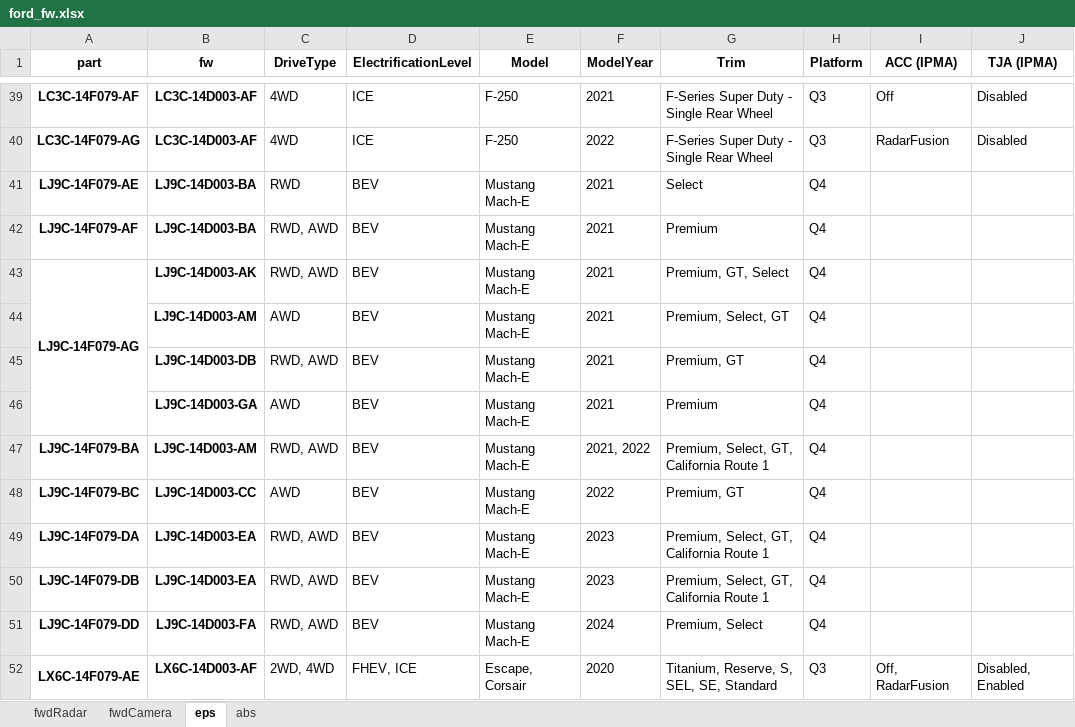
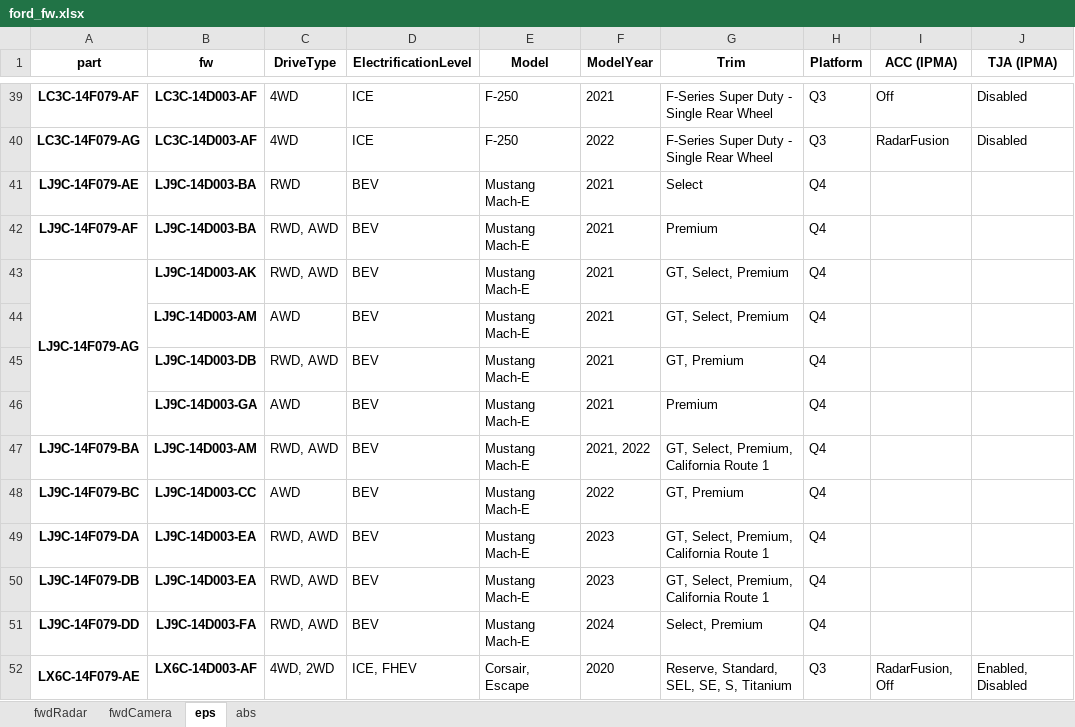
Before and after one commit to incognitojam/op-notebooks, an Excel workbook: projects/ford_fw.xlsx, sheet eps, drawn as a sheet; only a part is shown, gaps mark what is left out; values as stored, in another font and other column widths than the file's, no borders; the diff covers the shown part only; the diff names each change by its address in the sheet, - before the commit and + after, or states it on an @@ line.

```diff
--- a/projects/ford_fw.xlsx (sheet eps)
+++ b/projects/ford_fw.xlsx (sheet eps)
-G43 (Trim): Premium, GT, Select
+G43 (Trim): GT, Select, Premium
-G44 (Trim): Premium, Select, GT
+G44 (Trim): GT, Select, Premium
-G45 (Trim): Premium, GT
+G45 (Trim): GT, Premium
-G47 (Trim): Premium, Select, GT, California Route 1
+G47 (Trim): GT, Select, Premium, California Route 1
-G48 (Trim): Premium, GT
+G48 (Trim): GT, Premium
-G49:G50 (Trim): Premium, Select, GT, California Route 1
+G49:G50 (Trim): GT, Select, Premium, California Route 1
-G51 (Trim): Premium, Select
+G51 (Trim): Select, Premium
-C52 (DriveType): 2WD, 4WD
+C52 (DriveType): 4WD, 2WD
-D52 (ElectrificationLevel): FHEV, ICE
+D52 (ElectrificationLevel): ICE, FHEV
-E52 (Model): Escape, Corsair
+E52 (Model): Corsair, Escape
-G52 (Trim): Titanium, Reserve, S, SEL, SE, Standard
+G52 (Trim): Reserve, Standard, SEL, SE, S, Titanium
-I52 (ACC (IPMA)): Off, RadarFusion
+I52 (ACC (IPMA)): RadarFusion, Off
-J52 (TJA (IPMA)): Disabled, Enabled
+J52 (TJA (IPMA)): Enabled, Disabled
```
Also changed, not shown: 177 edited cells elsewhere in this sheet, sheet abs, sheet fwdCamera, sheet fwdRadar, 1 other file.
